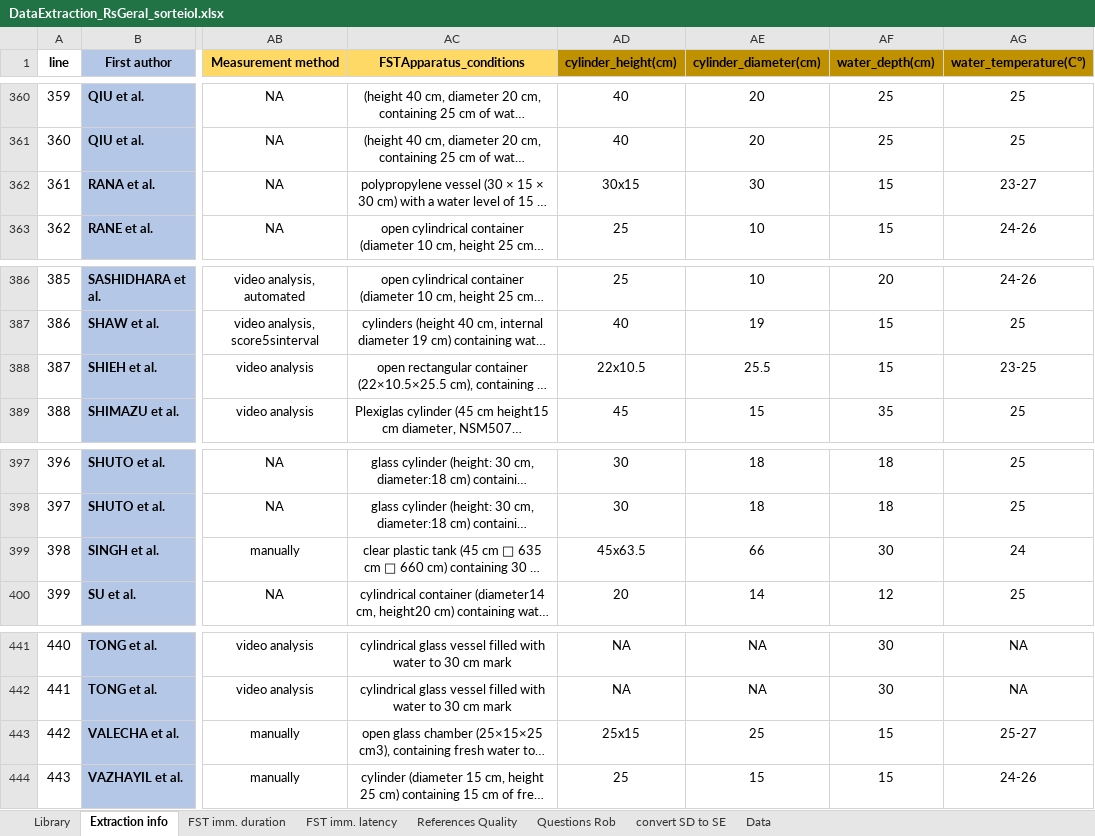
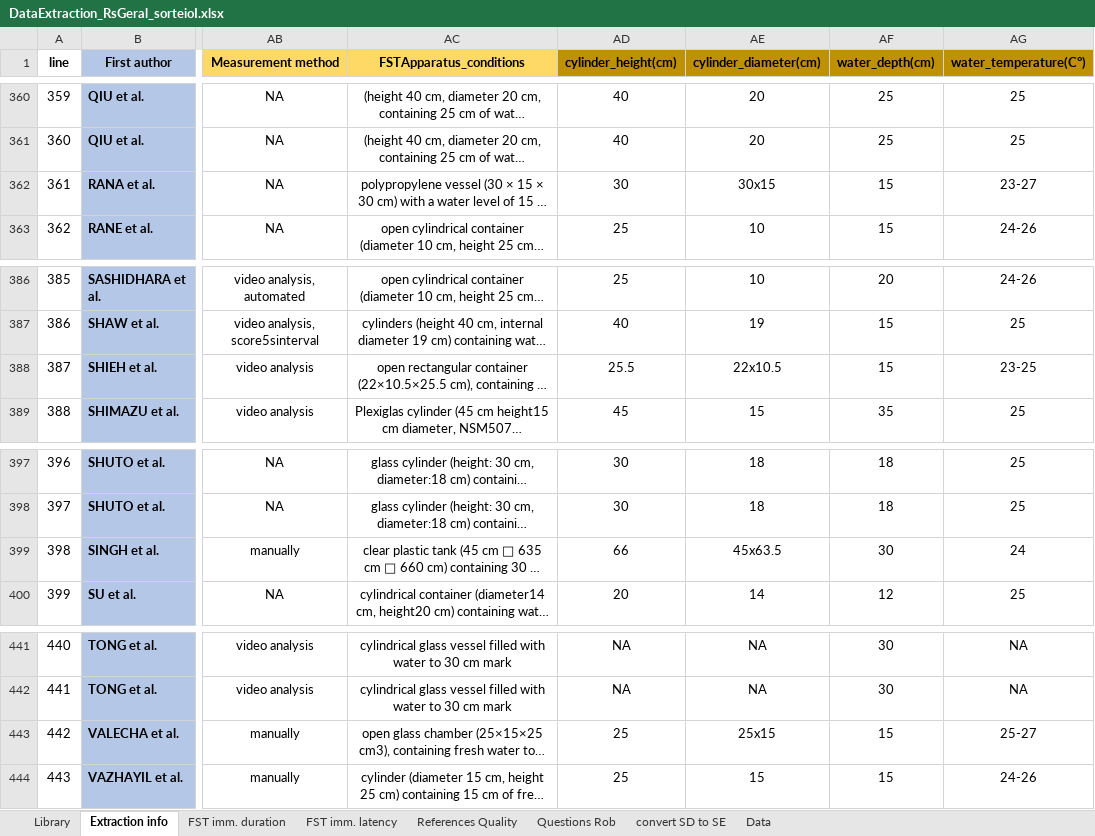
Before and after one commit to tamimart/DissAnalysis, an Excel workbook: data/DataExtraction_RsGeral_sorteioI.xlsx, sheet Extraction info, drawn as a sheet; only a part is shown, gaps mark what is left out; long unchanged cells end in …; values as stored, in another font and other column widths than the file's, no borders; conditional formats not drawn; the diff covers the shown part only; the diff names each change by its address in the sheet, - before the commit and + after, or states it on an @@ line.

```diff
--- a/data/DataExtraction_RsGeral_sorteioI.xlsx (sheet Extraction info)
+++ b/data/DataExtraction_RsGeral_sorteioI.xlsx (sheet Extraction info)
-AD362 (cylinder_height(cm)): 30x15
+AD362 (cylinder_height(cm)): 30
-AE362 (cylinder_diameter(cm)): 30
+AE362 (cylinder_diameter(cm)): 30x15
-AD388 (cylinder_height(cm)): 22x10.5
+AD388 (cylinder_height(cm)): 25.5
-AE388 (cylinder_diameter(cm)): 25.5
+AE388 (cylinder_diameter(cm)): 22x10.5
-AD399 (cylinder_height(cm)): 45x63.5
+AD399 (cylinder_height(cm)): 66
-AE399 (cylinder_diameter(cm)): 66
+AE399 (cylinder_diameter(cm)): 45x63.5
-AD443 (cylinder_height(cm)): 25x15
+AD443 (cylinder_height(cm)): 25
-AE443 (cylinder_diameter(cm)): 25
+AE443 (cylinder_diameter(cm)): 25x15
```
Also changed, not shown: 28 edited cells elsewhere in this sheet, teste.xlsx, 11 other files.
